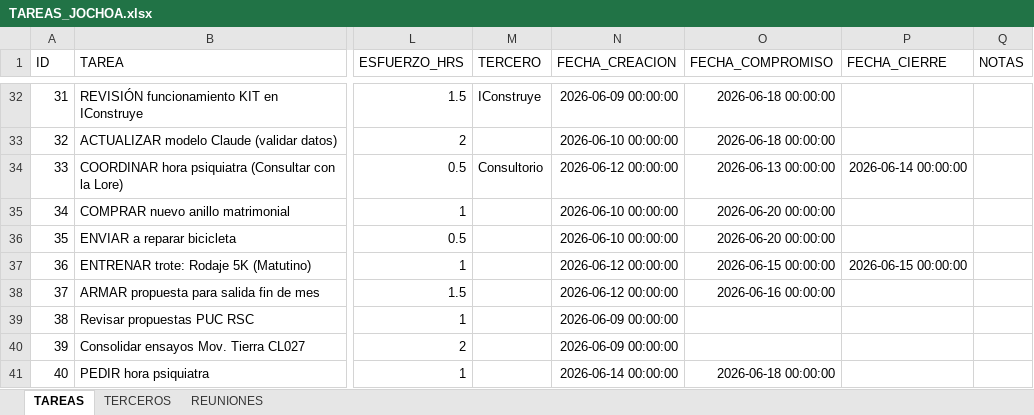
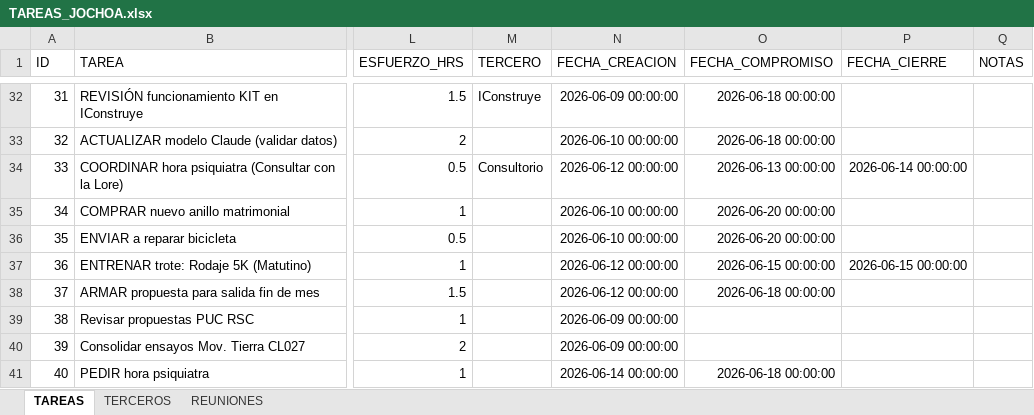
Before and after one commit to Jochoa27/jochoa-tareas, an Excel workbook: TAREAS_JOCHOA.xlsx, sheet TAREAS, drawn as a sheet; only a part is shown, gaps mark what is left out; values as stored, in another font and other column widths than the file's, no borders; the diff names each change by its address in the sheet, - before the commit and + after, or states it on an @@ line.

Commit message:
update: tareas actualizadas desde app (18/06 13:42)

```diff
--- a/TAREAS_JOCHOA.xlsx (sheet TAREAS)
+++ b/TAREAS_JOCHOA.xlsx (sheet TAREAS)
-O38 (FECHA_COMPROMISO): 2026-06-16 00:00:00
+O38 (FECHA_COMPROMISO): 2026-06-18 00:00:00
```
